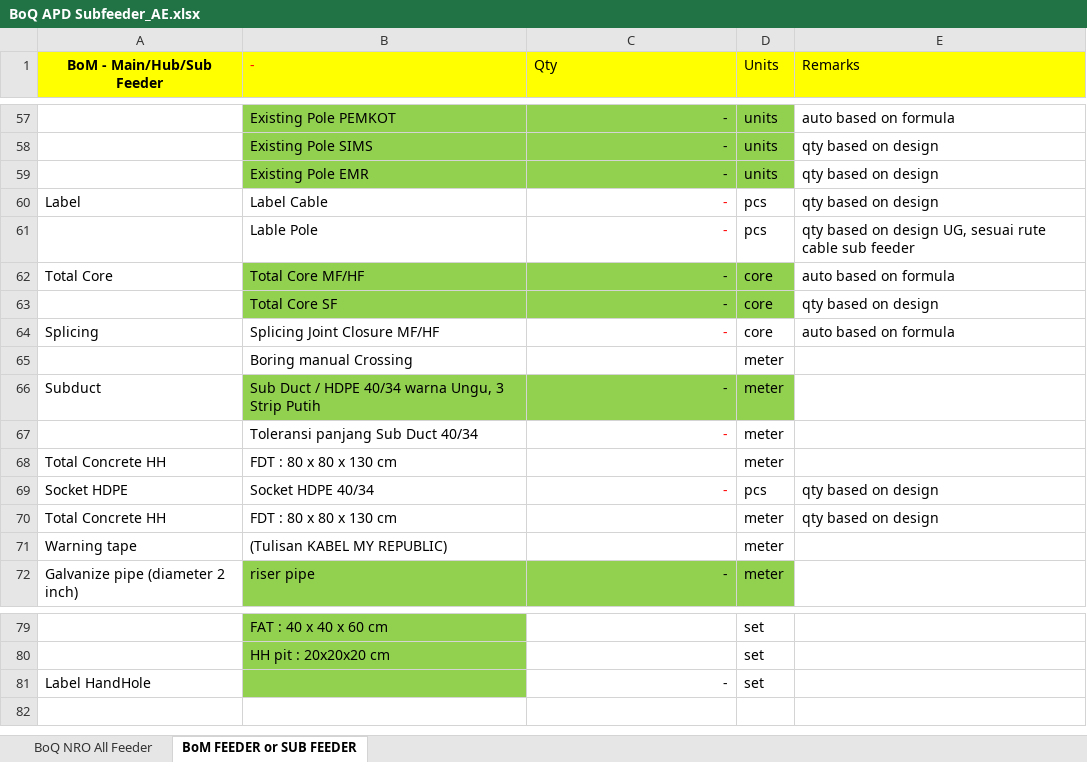
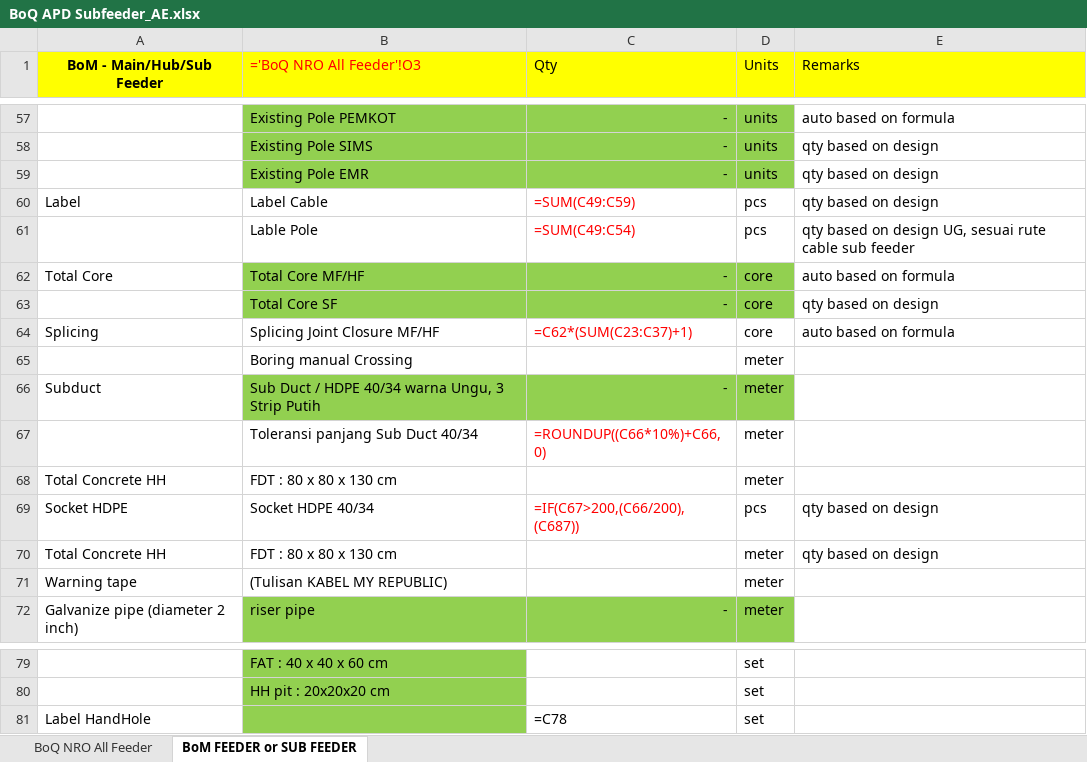
Before and after one commit to yulianto100/eva-app, an Excel workbook: templates/BoQ APD Subfeeder_AE.xlsx, sheet BoM FEEDER or SUB FEEDER, drawn as a sheet; only a part is shown, gaps mark what is left out; values as stored, in another font and other column widths than the file's, no borders; formulas without a stored value are shown as written; the diff covers the shown part only; the diff names each change by its address in the sheet, - before the commit and + after, or states it on an @@ line.

Commit message:
patch: boq permit cluster-only, subfeeder/feeder status search CSV fallback, feeder/olt cascade dropdown auto-init, helical dead end formula cleared

```diff
--- a/templates/BoQ APD Subfeeder_AE.xlsx (sheet BoM FEEDER or SUB FEEDER)
+++ b/templates/BoQ APD Subfeeder_AE.xlsx (sheet BoM FEEDER or SUB FEEDER)
-B1: -
+B1: ='BoQ NRO All Feeder'!O3
-C60 (Qty): -
+C60 (Qty): =SUM(C49:C59)
-C61 (Qty): -
+C61 (Qty): =SUM(C49:C54)
-C64 (Qty): -
+C64 (Qty): =C62*(SUM(C23:C37)+1)
-C67 (Qty): -
+C67 (Qty): =ROUNDUP((C66*10%)+C66,0)
-C69 (Qty): -
+C69 (Qty): =IF(C67>200,(C66/200),(C687))
-C81 (Qty): -
+C81 (Qty): =C78
```
Also changed, not shown: 25 edited cells elsewhere in this sheet, sheet BoQ NRO All Feeder, hidden cells, templates/BoQ APD Subfeeder_UG.xlsx, 7 other files.
